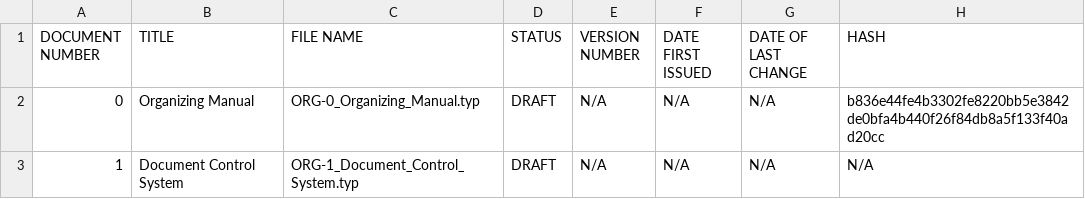
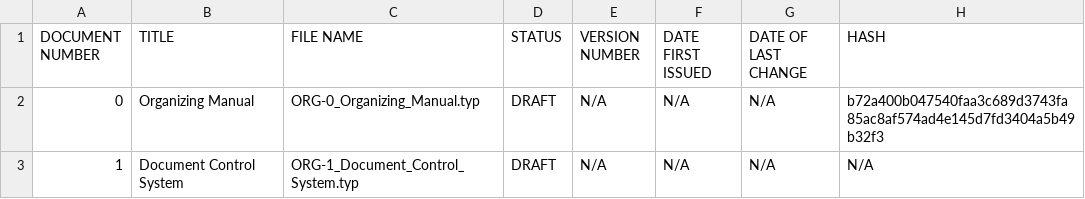
Before and after one commit to jman4747/ORG-DCS, a TSV file: ORG-NDD.TSV, drawn as a sheet.

Commit message:
updated hash for ORG-0 in NDD

```diff
--- a/ORG-NDD.TSV
+++ b/ORG-NDD.TSV
@@ -1,3 +1,3 @@
 DOCUMENT NUMBER	TITLE	FILE NAME	STATUS	VERSION NUMBER	DATE FIRST ISSUED	DATE OF LAST CHANGE	HASH
-0	Organizing Manual	ORG-0_Organizing_Manual.typ	DRAFT	N/A	N/A	N/A	b836e44fe4b3302fe8220bb5e3842de0bfa4b440f26f84db8a5f133f40ad20cc
+0	Organizing Manual	ORG-0_Organizing_Manual.typ	DRAFT	N/A	N/A	N/A	b72a400b047540faa3c689d3743fa85ac8af574ad4e145d7fd3404a5b49b32f3
 1	Document Control System	ORG-1_Document_Control_System.typ	DRAFT	N/A	N/A	N/A	N/A
```
